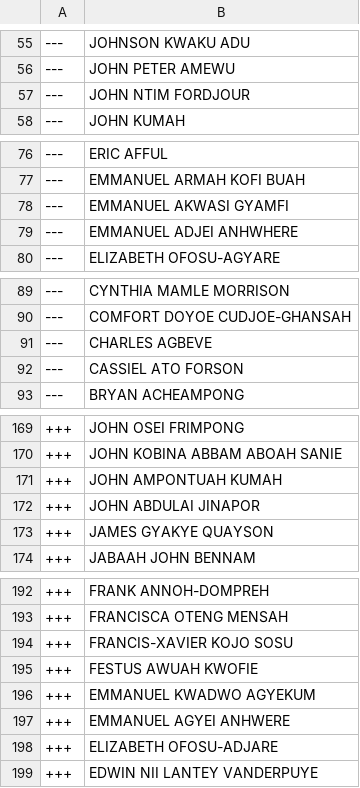
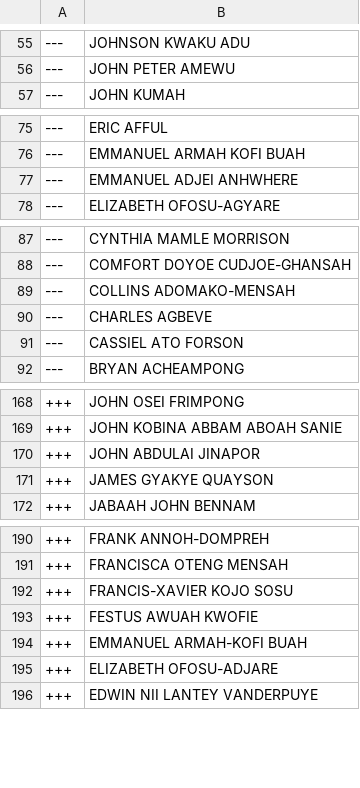
Before and after one commit to every-politician-scrapers/ghana-parliament, a CSV file: data/diff.csv, drawn as a sheet; only a part is shown, gaps mark what is left out; the diff covers the shown part only.

```diff
--- a/data/diff.csv
+++ b/data/diff.csv
@@ -56,3 +56,2 @@
 ---,JOHN PETER AMEWU
----,JOHN NTIM FORDJOUR
 ---,JOHN KUMAH
@@ -77,3 +76,2 @@
 ---,EMMANUEL ARMAH KOFI BUAH
----,EMMANUEL AKWASI GYAMFI
 ---,EMMANUEL ADJEI ANHWHERE
@@ -90,2 +88,3 @@
 ---,COMFORT DOYOE CUDJOE-GHANSAH
+---,COLLINS ADOMAKO-MENSAH
 ---,CHARLES AGBEVE
@@ -170,3 +169,2 @@
 +++,JOHN KOBINA ABBAM ABOAH SANIE
-+++,JOHN AMPONTUAH KUMAH
 +++,JOHN ABDULAI JINAPOR
@@ -195,4 +193,3 @@
 +++,FESTUS AWUAH KWOFIE
-+++,EMMANUEL KWADWO AGYEKUM
-+++,EMMANUEL AGYEI ANHWERE
++++,EMMANUEL ARMAH-KOFI BUAH
 +++,ELIZABETH OFOSU-ADJARE
```
Also changed, not shown: 1 added row elsewhere in this file, data/official.csv.
